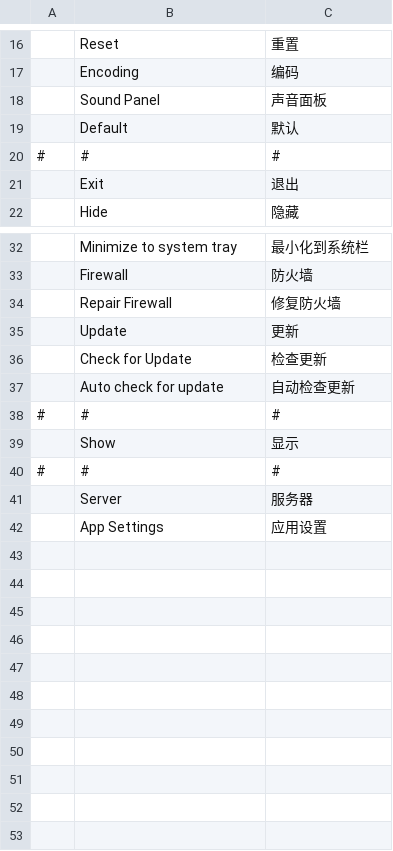
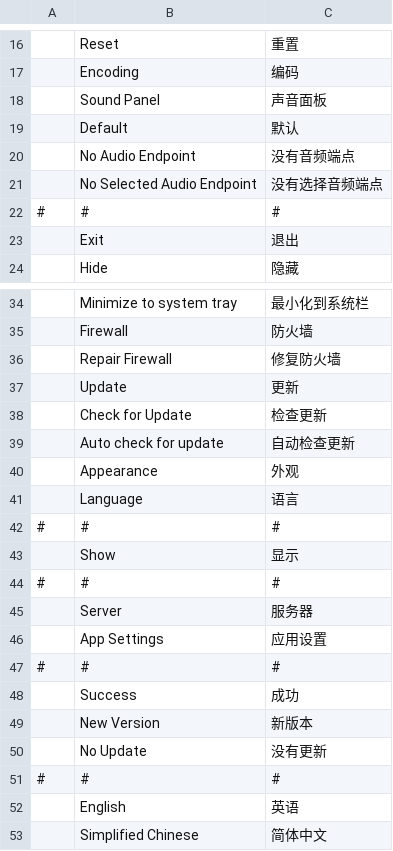
Before and after one commit to mkckr0/audio-share, a CSV file: server-mfc/audio-share-server/i18n/strings.csv, drawn as a sheet; only a part is shown, gaps mark what is left out; the diff names each change by its address in the sheet, - before the commit and + after, or states it on an @@ line.

Commit message:
server-mfc: add language combo button

```diff
--- a/server-mfc/audio-share-server/i18n/strings.csv
+++ b/server-mfc/audio-share-server/i18n/strings.csv
+row 20:  | No Audio Endpoint | 没有音频端点
+row 21:  | No Selected Audio Endpoint | 没有选择音频端点
+row 40:  | Appearance | 外观
+row 41:  | Language | 语言
+row 47: # | # | #
+row 48:  | Success | 成功
+row 49:  | New Version | 新版本
+row 50:  | No Update | 没有更新
+row 51: # | # | #
+row 52:  | English | 英语
+row 53:  | Simplified Chinese | 简体中文
```
Also changed, not shown: 6 other files.
